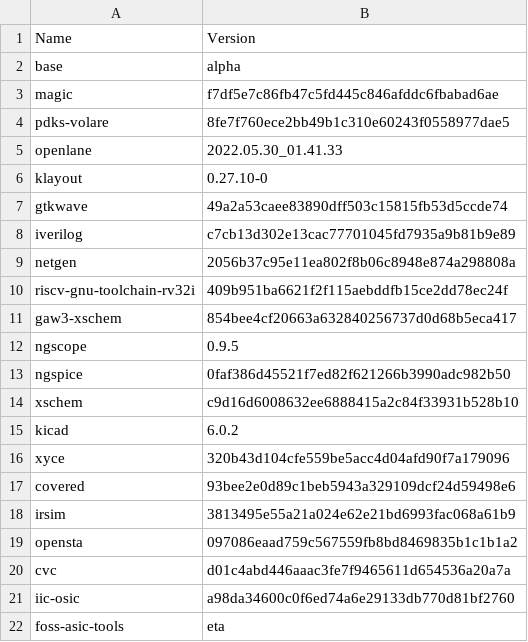
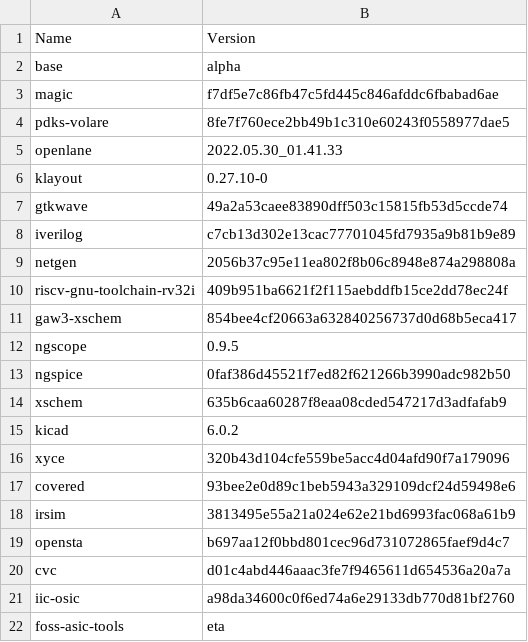
Before and after one commit to efabless/foss-asic-tools, a CSV file: recipes/recipe.csv, drawn as a sheet.

```diff
--- a/recipes/recipe.csv
+++ b/recipes/recipe.csv
@@ -13,3 +13,3 @@ ngscope,0.9.5
 ngspice,0faf386d45521f7ed82f621266b3990adc982b50
-xschem,c9d16d6008632ee6888415a2c84f33931b528b10
+xschem,635b6caa60287f8eaa08cded547217d3adfafab9
 kicad,6.0.2
@@ -18,3 +18,3 @@ covered,93bee2e0d89c1beb5943a329109dcf24d59498e6
 irsim,3813495e55a21a024e62e21bd6993fac068a61b9
-opensta,097086eaad759c567559fb8bd8469835b1c1b1a2
+opensta,b697aa12f0bbd801cec96d731072865faef9d4c7
 cvc,d01c4abd446aaac3fe7f9465611d654536a20a7a
```
Also changed, not shown: 2 other files.
